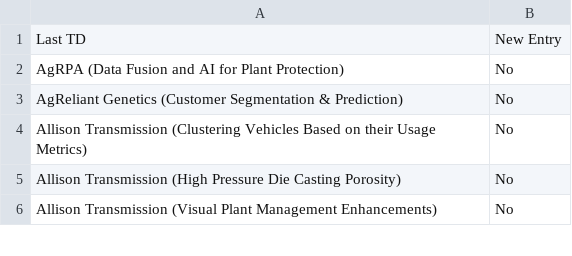
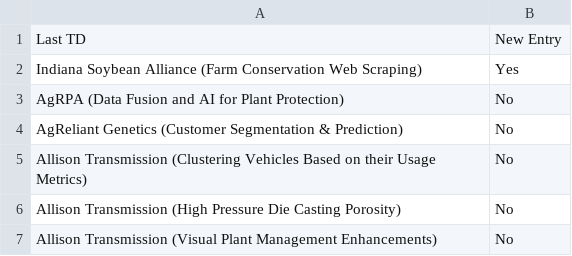
Before and after one commit to morilucas/tdm_scraper, a CSV file: schedule_data.csv, drawn as a sheet; only a part is shown.

Commit message:
Update files

```diff
--- a/schedule_data.csv
+++ b/schedule_data.csv
@@ -1,2 +1,3 @@
 Last TD,New Entry
+Indiana Soybean Alliance (Farm Conservation Web Scraping),Yes
 AgRPA (Data Fusion and AI for Plant Protection),No
```
